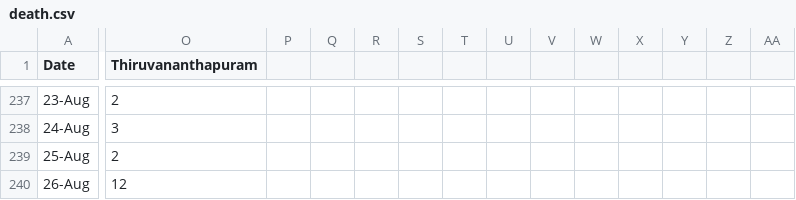
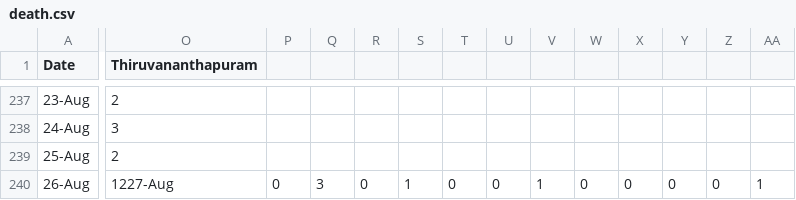
Before and after one commit to N-eeraj/covid_19_data, a CSV file: death.csv, drawn as a sheet; only a part is shown, gaps mark what is left out; the diff covers the shown part only; the diff names each change by its address in the sheet, - before the commit and + after, or states it on an @@ line.

```diff
--- a/death.csv
+++ b/death.csv
-O240 (Thiruvananthapuram): 12
+O240 (Thiruvananthapuram): 1227-Aug
-P240: (empty)
+P240: 0
-Q240: (empty)
+Q240: 3
-R240: (empty)
+R240: 0
-S240: (empty)
+S240: 1
-T240: (empty)
+T240: 0
-U240: (empty)
+U240: 0
-V240: (empty)
+V240: 1
-W240: (empty)
+W240: 0
-X240: (empty)
+X240: 0
-Y240: (empty)
+Y240: 0
-Z240: (empty)
+Z240: 0
-AA240: (empty)
+AA240: 1
```
Also changed, not shown: 2 edited cells elsewhere in this file, positive.csv.
